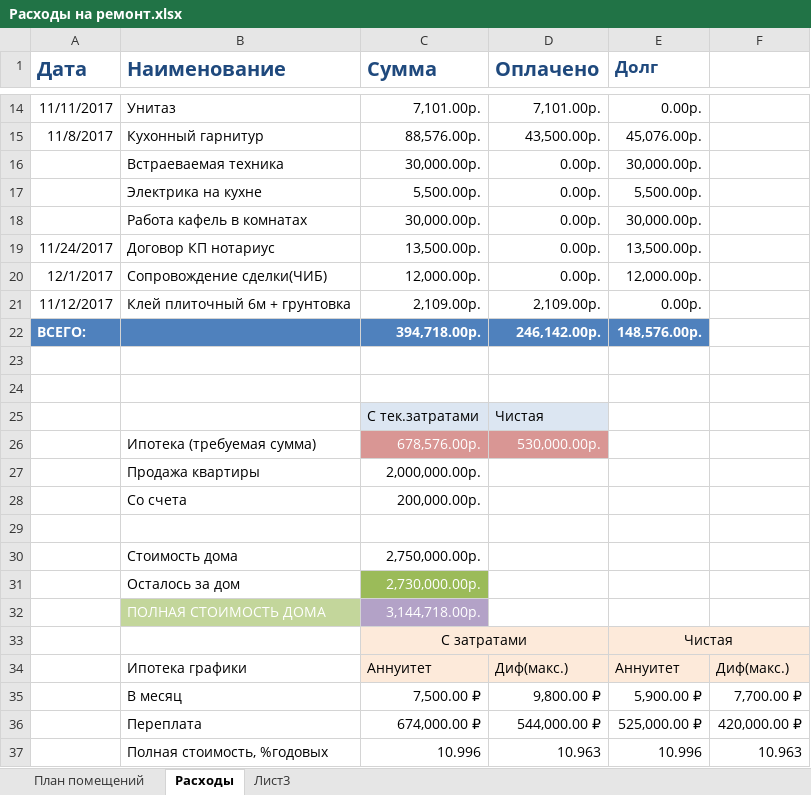
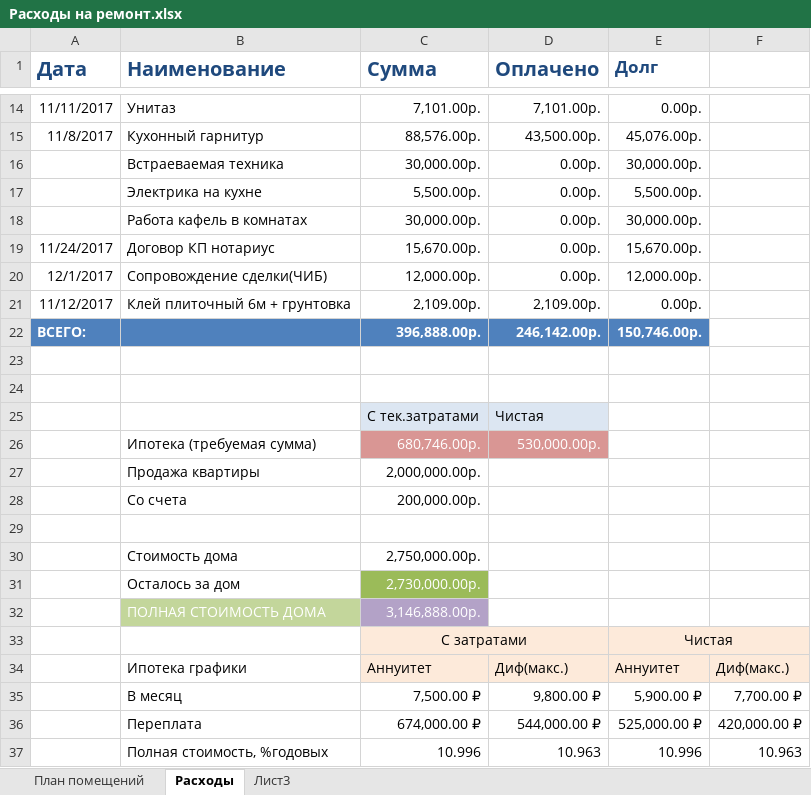
Before and after one commit to AlekseyGo/HouseProject, an Excel workbook: Татьяничевой 25/Расходы на ремонт.xlsx, sheet Расходы, drawn as a sheet; only a part is shown, gaps mark what is left out; values as stored, in another font and other column widths than the file's, no borders; the diff names each change by its address in the sheet, - before the commit and + after, or states it on an @@ line.

```diff
--- a/Татьяничевой 25/Расходы на ремонт.xlsx (sheet Расходы)
+++ b/Татьяничевой 25/Расходы на ремонт.xlsx (sheet Расходы)
-C19 (Сумма): 13,500.00р.
+C19 (Сумма): 15,670.00р.
-E19 (Долг): 13,500.00р.
+E19 (Долг): 15,670.00р.
-C22 (Сумма): 394,718.00р.
+C22 (Сумма): 396,888.00р.
-E22 (Долг): 148,576.00р.
+E22 (Долг): 150,746.00р.
-C26 (Сумма): 678,576.00р.
+C26 (Сумма): 680,746.00р.
-C32 (Сумма): 3,144,718.00р.
+C32 (Сумма): 3,146,888.00р.
```
Also changed, not shown: 1 other file.
